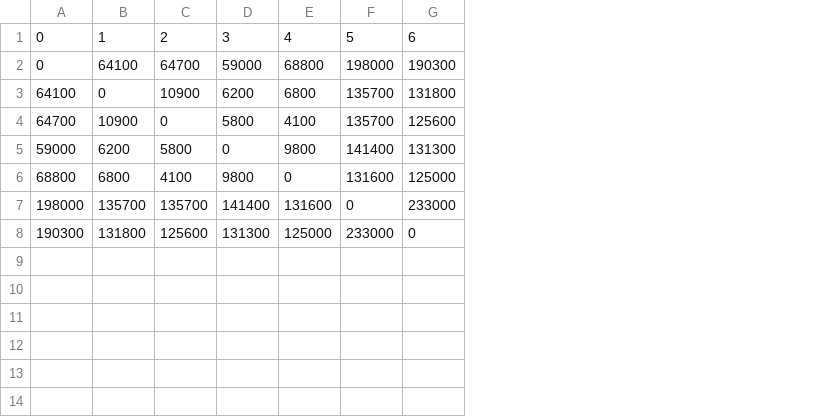
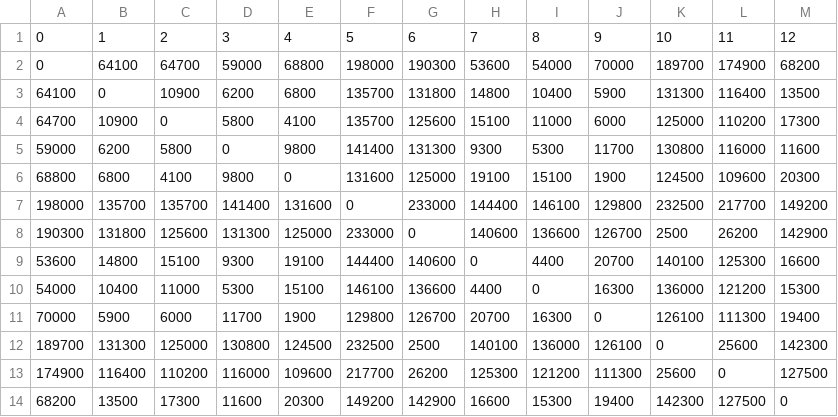
Before and after one commit to cima22/vessel_swap_body_problem, a CSV file: random_instance/distances.csv, drawn as a sheet; the diff names each change by its address in the sheet, - before the commit and + after, or states it on an @@ line.

```diff
--- a/random_instance/distances.csv
+++ b/random_instance/distances.csv
+column H, rows 1-8: 7 | 53600 | 14800 | 15100 | 9300 | 19100 | 144400 | 140600
+column I, rows 1-8: 8 | 54000 | 10400 | 11000 | 5300 | 15100 | 146100 | 136600
+column J, rows 1-8: 9 | 70000 | 5900 | 6000 | 11700 | 1900 | 129800 | 126700
+column K, rows 1-8: 10 | 189700 | 131300 | 125000 | 130800 | 124500 | 232500 | 2500
+column L, rows 1-8: 11 | 174900 | 116400 | 110200 | 116000 | 109600 | 217700 | 26200
+column M, rows 1-8: 12 | 68200 | 13500 | 17300 | 11600 | 20300 | 149200 | 142900
+row 9: 53600 | 14800 | 15100 | 9300 | 19100 | 144400 | 140600 | 0 | 4400 | 20700 | 140100 | 125300 | 16600
+row 10: 54000 | 10400 | 11000 | 5300 | 15100 | 146100 | 136600 | 4400 | 0 | 16300 | 136000 | 121200 | 15300
+row 11: 70000 | 5900 | 6000 | 11700 | 1900 | 129800 | 126700 | 20700 | 16300 | 0 | 126100 | 111300 | 19400
+row 12: 189700 | 131300 | 125000 | 130800 | 124500 | 232500 | 2500 | 140100 | 136000 | 126100 | 0 | 25600 | 142300
+row 13: 174900 | 116400 | 110200 | 116000 | 109600 | 217700 | 26200 | 125300 | 121200 | 111300 | 25600 | 0 | 127500
+row 14: 68200 | 13500 | 17300 | 11600 | 20300 | 149200 | 142900 | 16600 | 15300 | 19400 | 142300 | 127500 | 0
```
Also changed, not shown: random_instance/requests.csv, 7 other files.
